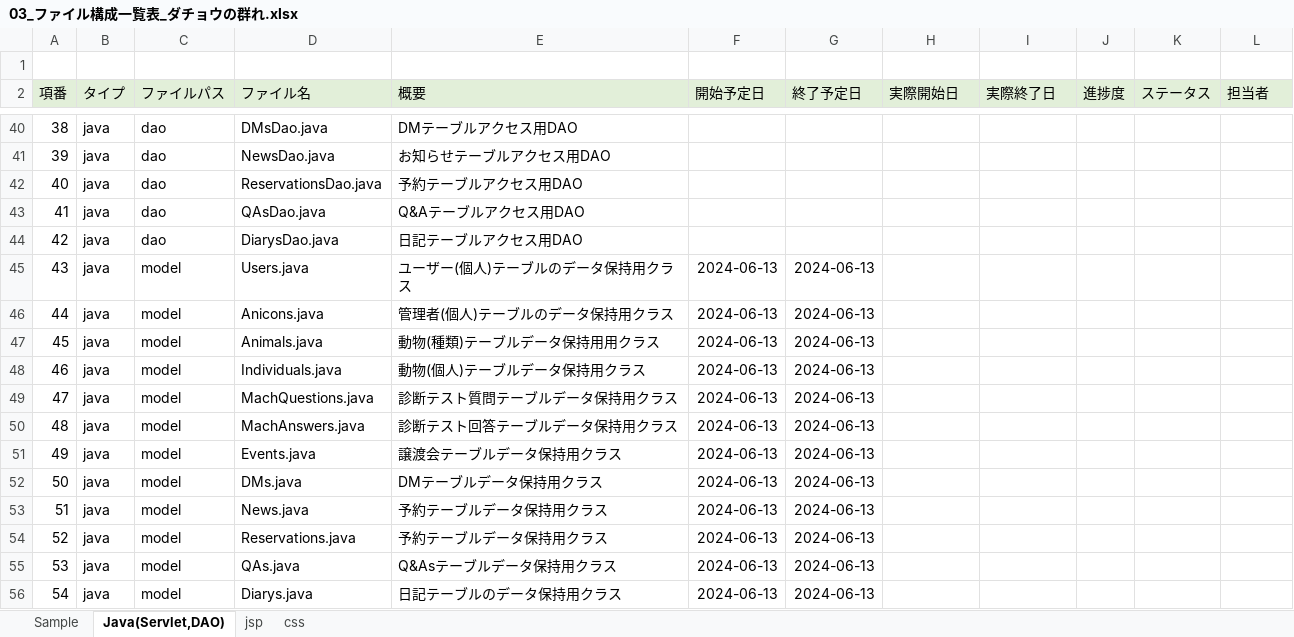
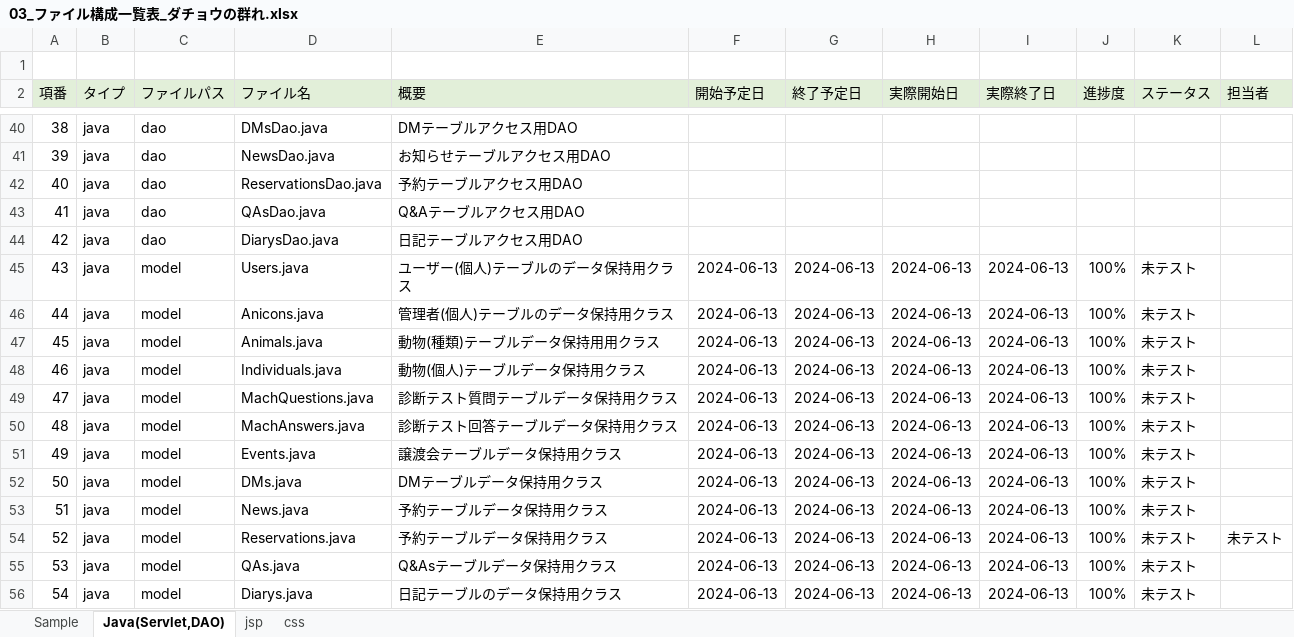
Before and after one commit to plusdojo2024/C3, an Excel workbook: doc/03_ファイル構成一覧表_ダチョウの群れ.xlsx, sheet Java(Servlet,DAO), drawn as a sheet; only a part is shown, gaps mark what is left out; values as stored, in another font and other column widths than the file's, no borders; the diff names each change by its address in the sheet, - before the commit and + after, or states it on an @@ line.

Commit message:
更新

```diff
--- a/doc/03_ファイル構成一覧表_ダチョウの群れ.xlsx (sheet Java(Servlet,DAO))
+++ b/doc/03_ファイル構成一覧表_ダチョウの群れ.xlsx (sheet Java(Servlet,DAO))
-H45:H56 (実際開始日): (empty)
+H45:H56 (実際開始日): 2024-06-13
-I45:I56 (実際終了日): (empty)
+I45:I56 (実際終了日): 2024-06-13
-J45:J56 (進捗度): (empty)
+J45:J56 (進捗度): 100%
-K45:K56 (ステータス): (empty)
+K45:K56 (ステータス): 未テスト
-L54 (担当者): (empty)
+L54 (担当者): 未テスト
```
